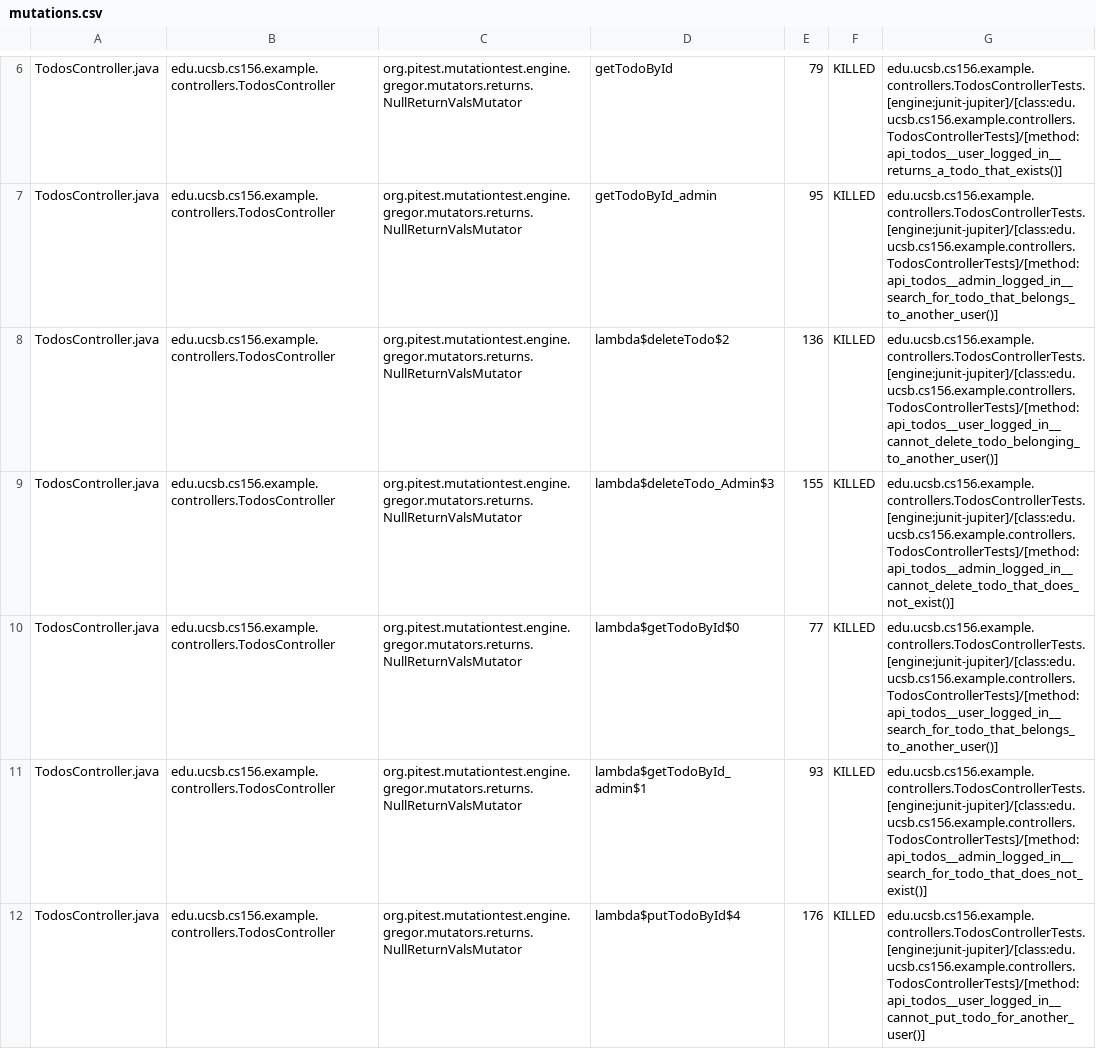
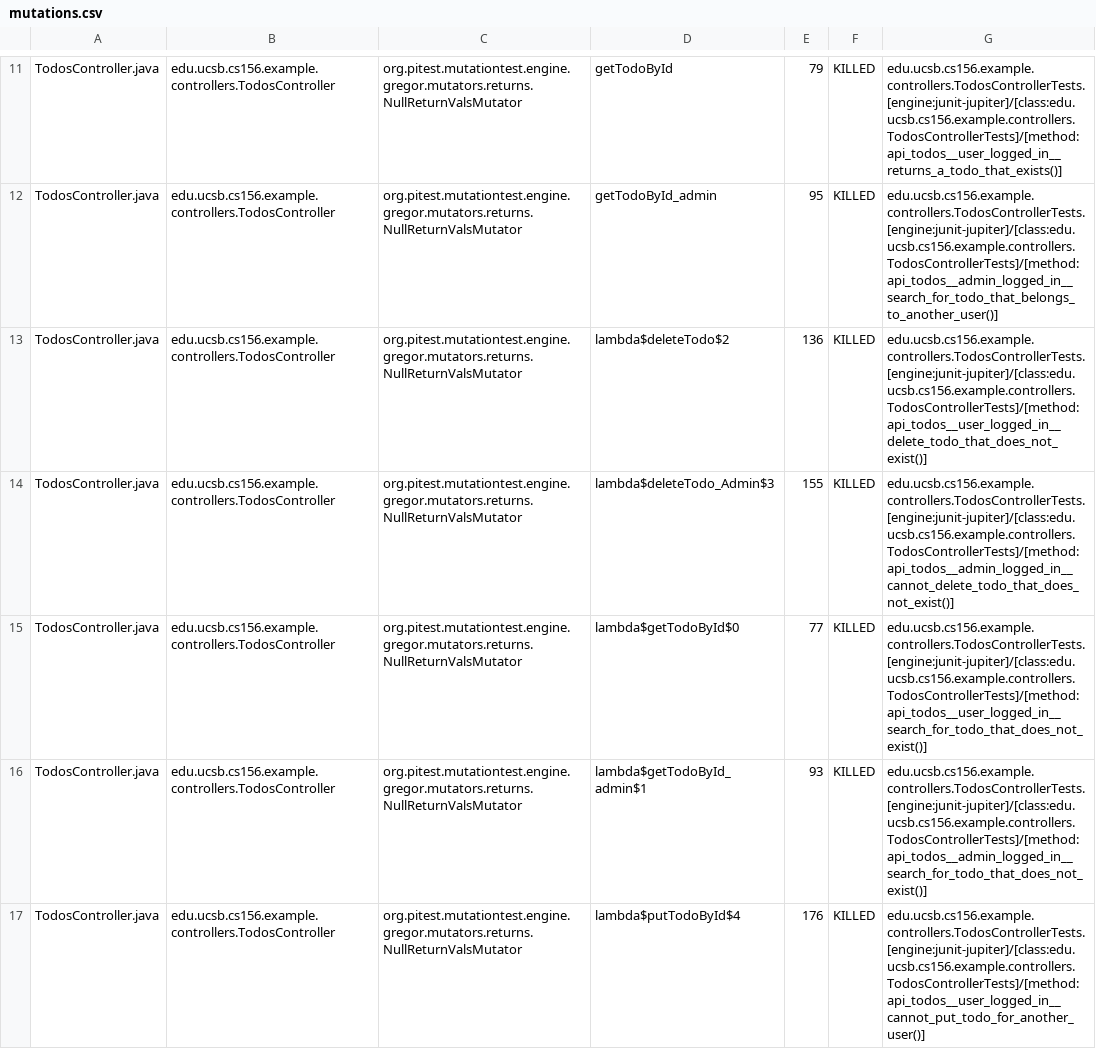
Before and after one commit to ucsb-cs156-f24/STARTER-jpa03, a CSV file: prs/3/pitest/mutations.csv, drawn as a sheet; only a part is shown, gaps mark what is left out; the diff covers the shown part only.

Commit message:
Deploying to gh-pages from @ ucsb-cs156-f24/STARTER-jpa03@522a4bf6d28016b4f296e3e9329eff6dc2170d29 🚀

```diff
--- a/prs/3/pitest/mutations.csv
+++ b/prs/3/pitest/mutations.csv
@@ -7,5 +12,5 @@ TodosController.java,edu.ucsb.cs156.example.controllers.TodosController,org.pite
 TodosController.java,edu.ucsb.cs156.example.controllers.TodosController,org.pitest.mutationtest.engine.gregor.mutators.returns.NullReturnValsMutator,getTodoById_admin,95,KILLED,edu.ucsb.cs156.example.controllers.TodosControllerTests.[engine:junit-jupiter]/[class:edu.ucsb.cs156.example.controllers.TodosControllerTests]/[method:api_todos__admin_logged_in__search_for_todo_that_belongs_to_another_user()]
-TodosController.java,edu.ucsb.cs156.example.controllers.TodosController,org.pitest.mutationtest.engine.gregor.mutators.returns.NullReturnValsMutator,lambda$deleteTodo$2,136,KILLED,edu.ucsb.cs156.example.controllers.TodosControllerTests.[engine:junit-jupiter]/[class:edu.ucsb.cs156.example.controllers.TodosControllerTests]/[method:api_todos__user_logged_in__cannot_delete_todo_belonging_to_another_user()]
+TodosController.java,edu.ucsb.cs156.example.controllers.TodosController,org.pitest.mutationtest.engine.gregor.mutators.returns.NullReturnValsMutator,lambda$deleteTodo$2,136,KILLED,edu.ucsb.cs156.example.controllers.TodosControllerTests.[engine:junit-jupiter]/[class:edu.ucsb.cs156.example.controllers.TodosControllerTests]/[method:api_todos__user_logged_in__delete_todo_that_does_not_exist()]
 TodosController.java,edu.ucsb.cs156.example.controllers.TodosController,org.pitest.mutationtest.engine.gregor.mutators.returns.NullReturnValsMutator,lambda$deleteTodo_Admin$3,155,KILLED,edu.ucsb.cs156.example.controllers.TodosControllerTests.[engine:junit-jupiter]/[class:edu.ucsb.cs156.example.controllers.TodosControllerTests]/[method:api_todos__admin_logged_in__cannot_delete_todo_that_does_not_exist()]
-TodosController.java,edu.ucsb.cs156.example.controllers.TodosController,org.pitest.mutationtest.engine.gregor.mutators.returns.NullReturnValsMutator,lambda$getTodoById$0,77,KILLED,edu.ucsb.cs156.example.controllers.TodosControllerTests.[engine:junit-jupiter]/[class:edu.ucsb.cs156.example.controllers.TodosControllerTests]/[method:api_todos__user_logged_in__search_for_todo_that_belongs_to_another_user()]
+TodosController.java,edu.ucsb.cs156.example.controllers.TodosController,org.pitest.mutationtest.engine.gregor.mutators.returns.NullReturnValsMutator,lambda$getTodoById$0,77,KILLED,edu.ucsb.cs156.example.controllers.TodosControllerTests.[engine:junit-jupiter]/[class:edu.ucsb.cs156.example.controllers.TodosControllerTests]/[method:api_todos__user_logged_in__search_for_todo_that_does_not_exist()]
 TodosController.java,edu.ucsb.cs156.example.controllers.TodosController,org.pitest.mutationtest.engine.gregor.mutators.returns.NullReturnValsMutator,lambda$getTodoById_admin$1,93,KILLED,edu.ucsb.cs156.example.controllers.TodosControllerTests.[engine:junit-jupiter]/[class:edu.ucsb.cs156.example.controllers.TodosControllerTests]/[method:api_todos__admin_logged_in__search_for_todo_that_does_not_exist()]
```
Also changed, not shown: 1 added row, 1 removed row, 5 moved rows and 7 edited cells elsewhere in this file, 10 other files.
